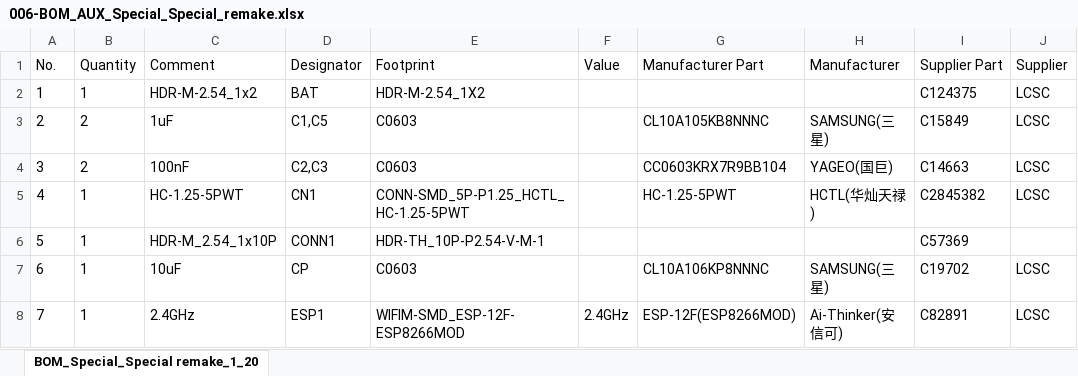
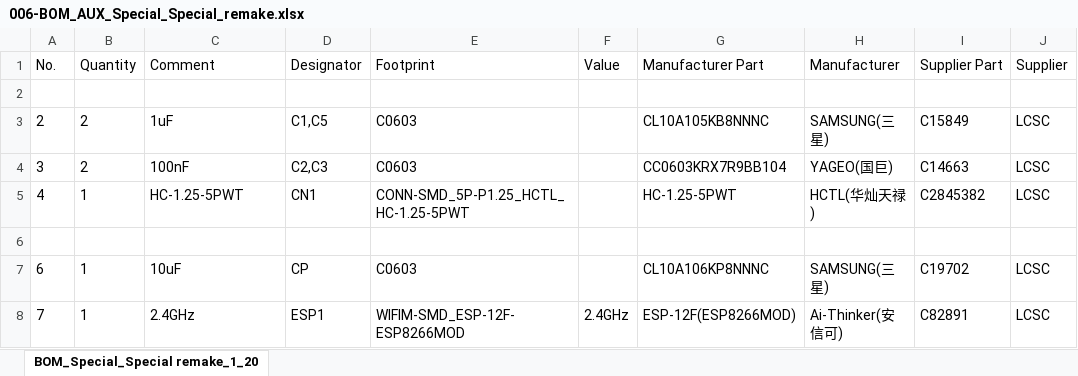
Before and after one commit to Sorakage033/SlimeVR-CheeseCake, an Excel workbook: 002-‘’Choco‘’SpecialRemake/006-BOM_AUX_Special_Special_remake.xlsx, sheet BOM_Special_Special remake_1_20, drawn as a sheet; only a part is shown; values as stored, in another font and other column widths than the file's, no borders; the diff names each change by its address in the sheet, - before the commit and + after, or states it on an @@ line.

```diff
--- a/002-‘’Choco‘’SpecialRemake/006-BOM_AUX_Special_Special_remake.xlsx (sheet BOM_Special_Special remake_1_20)
+++ b/002-‘’Choco‘’SpecialRemake/006-BOM_AUX_Special_Special_remake.xlsx (sheet BOM_Special_Special remake_1_20)
-row 2: 1 | 1 | HDR-M-2.54_1x2 | BAT | HDR-M-2.54_1X2 |  |  |  | C124375 | LCSC
+row 2: (empty)
-row 6: 5 | 1 | HDR-M_2.54_1x10P | CONN1 | HDR-TH_10P-P2.54-V-M-1 |  |  |  | C57369
+row 6: (empty)
```
Also changed, not shown: 002-‘’Choco‘’SpecialRemake/007-PickAndPlace_AUX_Special_remake.xlsx.
